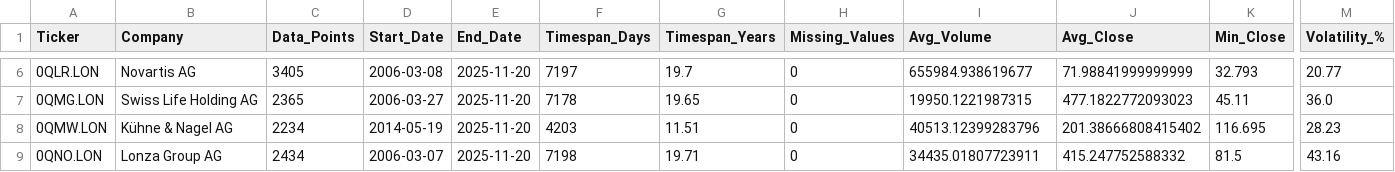
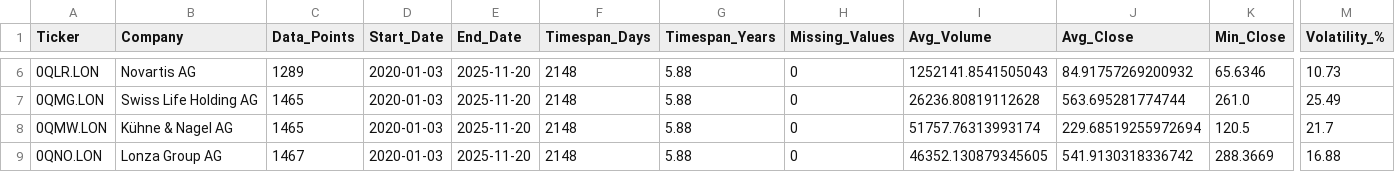
Before and after one commit to gilStettler/stonksai, a CSV file: analysis_results/data_composition_statistics.csv, drawn as a sheet; only a part is shown, gaps mark what is left out; the diff covers the shown part only; the diff names each change by its address in the sheet, - before the commit and + after, or states it on an @@ line.

```diff
--- a/analysis_results/data_composition_statistics.csv
+++ b/analysis_results/data_composition_statistics.csv
-C6 (Data_Points): 3405
+C6 (Data_Points): 1289
-D6 (Start_Date): 2006-03-08
+D6 (Start_Date): 2020-01-03
-F6 (Timespan_Days): 7197
+F6 (Timespan_Days): 2148
-G6 (Timespan_Years): 19.7
+G6 (Timespan_Years): 5.88
-I6 (Avg_Volume): 655984.938619677
+I6 (Avg_Volume): 1252141.8541505043
-J6 (Avg_Close): 71.98841999999999
+J6 (Avg_Close): 84.91757269200932
-K6 (Min_Close): 32.793
+K6 (Min_Close): 65.6346
-M6 (Volatility_%): 20.77
+M6 (Volatility_%): 10.73
-C7 (Data_Points): 2365
+C7 (Data_Points): 1465
-D7 (Start_Date): 2006-03-27
+D7 (Start_Date): 2020-01-03
-F7 (Timespan_Days): 7178
+F7 (Timespan_Days): 2148
-G7 (Timespan_Years): 19.65
+G7 (Timespan_Years): 5.88
-I7 (Avg_Volume): 19950.1221987315
+I7 (Avg_Volume): 26236.80819112628
-J7 (Avg_Close): 477.1822772093023
+J7 (Avg_Close): 563.695281774744
-K7 (Min_Close): 45.11
+K7 (Min_Close): 261.0
-M7 (Volatility_%): 36.0
+M7 (Volatility_%): 25.49
-C8 (Data_Points): 2234
+C8 (Data_Points): 1465
-D8 (Start_Date): 2014-05-19
+D8 (Start_Date): 2020-01-03
-F8 (Timespan_Days): 4203
+F8 (Timespan_Days): 2148
-G8 (Timespan_Years): 11.51
+G8 (Timespan_Years): 5.88
-I8 (Avg_Volume): 40513.12399283796
+I8 (Avg_Volume): 51757.76313993174
-J8 (Avg_Close): 201.38666808415402
+J8 (Avg_Close): 229.68519255972694
-K8 (Min_Close): 116.695
+K8 (Min_Close): 120.5
-M8 (Volatility_%): 28.23
+M8 (Volatility_%): 21.7
-C9 (Data_Points): 2434
+C9 (Data_Points): 1467
-D9 (Start_Date): 2006-03-07
+D9 (Start_Date): 2020-01-03
-F9 (Timespan_Days): 7198
+F9 (Timespan_Days): 2148
-G9 (Timespan_Years): 19.71
+G9 (Timespan_Years): 5.88
-I9 (Avg_Volume): 34435.01807723911
+I9 (Avg_Volume): 46352.130879345605
-J9 (Avg_Close): 415.247752588332
+J9 (Avg_Close): 541.9130318336742
-K9 (Min_Close): 81.5
+K9 (Min_Close): 288.3669
-M9 (Volatility_%): 43.16
+M9 (Volatility_%): 16.88
```
Also changed, not shown: 104 edited cells elsewhere in this file, analysis_results/correlation_matrix.csv, 10 other files.
